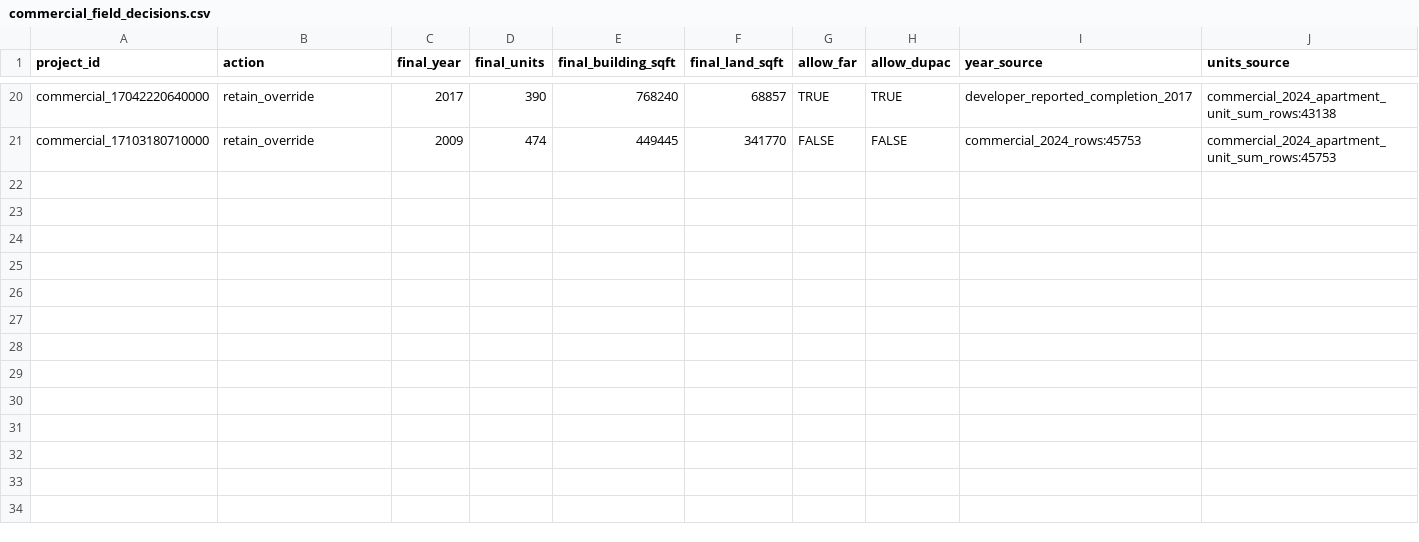
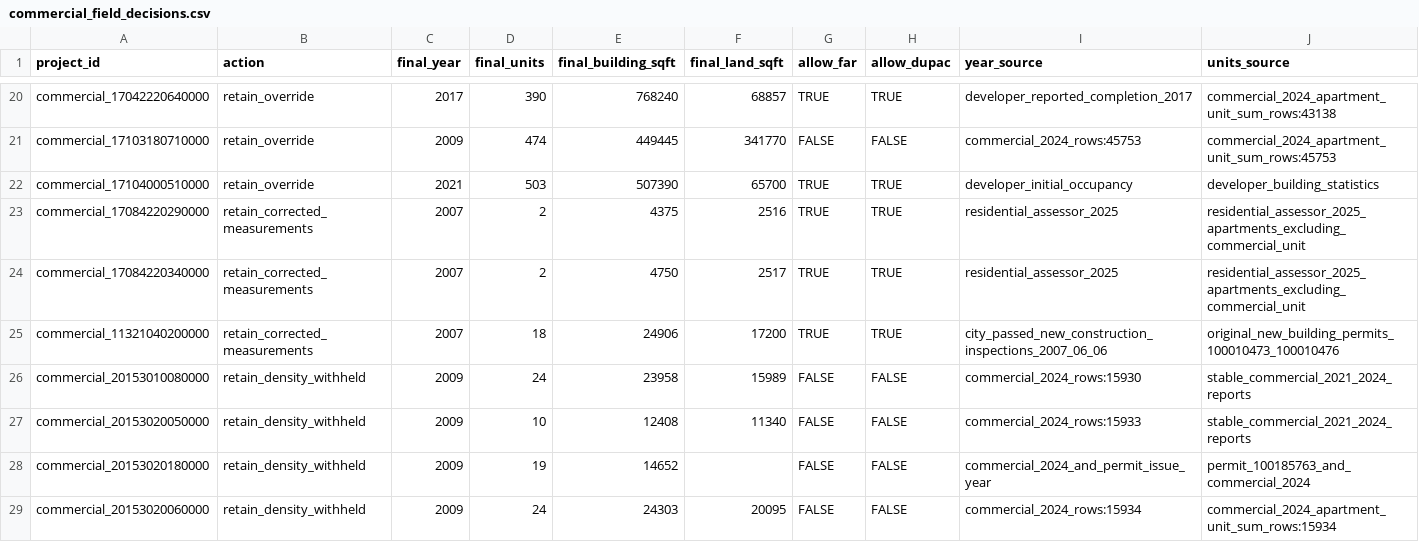
Before and after one commit to JacobHerbstman/aldermanic_privilege, a CSV file: tasks/new_construction_cleaning/adjudication/commercial_field_decisions.csv, drawn as a sheet; only a part is shown, gaps mark what is left out; rows hold the shown columns only; the diff names each change by its address in the sheet, - before the commit and + after, or states it on an @@ line.

Commit message:
Apply final construction review decisions

```diff
--- a/tasks/new_construction_cleaning/adjudication/commercial_field_decisions.csv
+++ b/tasks/new_construction_cleaning/adjudication/commercial_field_decisions.csv
+row 22: commercial_17104000510000 | retain_override | 2021 | 503 | 507390 | 65700 | TRUE | TRUE | developer_initial_occupancy | developer_building_statistics
+row 23: commercial_17084220290000 | retain_corrected_measurements | 2007 | 2 | 4375 | 2516 | TRUE | TRUE | residential_assessor_2025 | residential_assessor_2025_apartments_excluding_commercial_unit
+row 24: commercial_17084220340000 | retain_corrected_measurements | 2007 | 2 | 4750 | 2517 | TRUE | TRUE | residential_assessor_2025 | residential_assessor_2025_apartments_excluding_commercial_unit
+row 25: commercial_11321040200000 | retain_corrected_measurements | 2007 | 18 | 24906 | 17200 | TRUE | TRUE | city_passed_new_construction_inspections_2007_06_06 | original_new_building_permits_100010473_100010476
+row 26: commercial_20153010080000 | retain_density_withheld | 2009 | 24 | 23958 | 15989 | FALSE | FALSE | commercial_2024_rows:15930 | stable_commercial_2021_2024_reports
+row 27: commercial_20153020050000 | retain_density_withheld | 2009 | 10 | 12408 | 11340 | FALSE | FALSE | commercial_2024_rows:15933 | stable_commercial_2021_2024_reports
+row 28: commercial_20153020180000 | retain_density_withheld | 2009 | 19 | 14652 |  | FALSE | FALSE | commercial_2024_and_permit_issue_year | permit_100185763_and_commercial_2024
+row 29: commercial_20153020060000 | retain_density_withheld | 2009 | 24 | 24303 | 20095 | FALSE | FALSE | commercial_2024_rows:15934 | commercial_2024_apartment_unit_sum_rows:15934
```
Also changed, not shown: tasks/new_construction_cleaning/adjudication/residential_reviewed_source_duplicates.csv, 22 other files.
